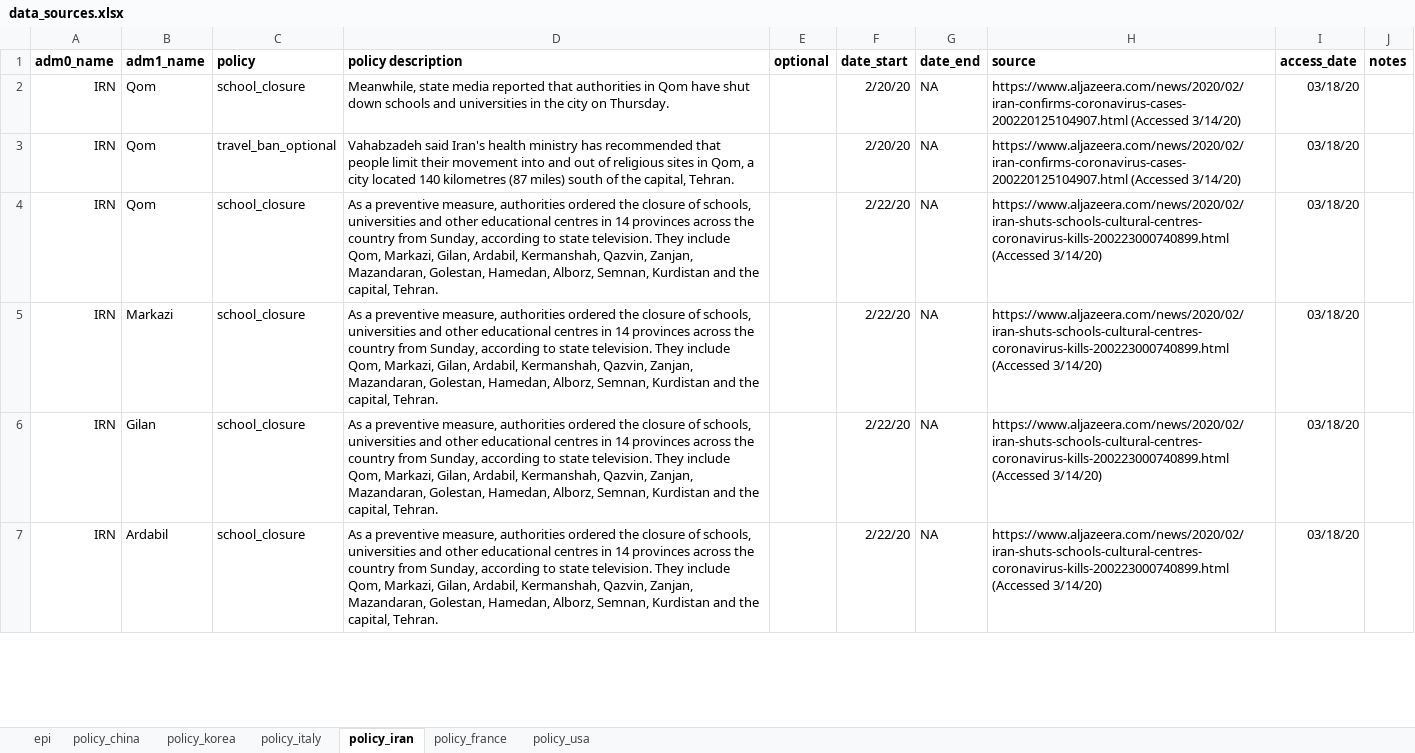
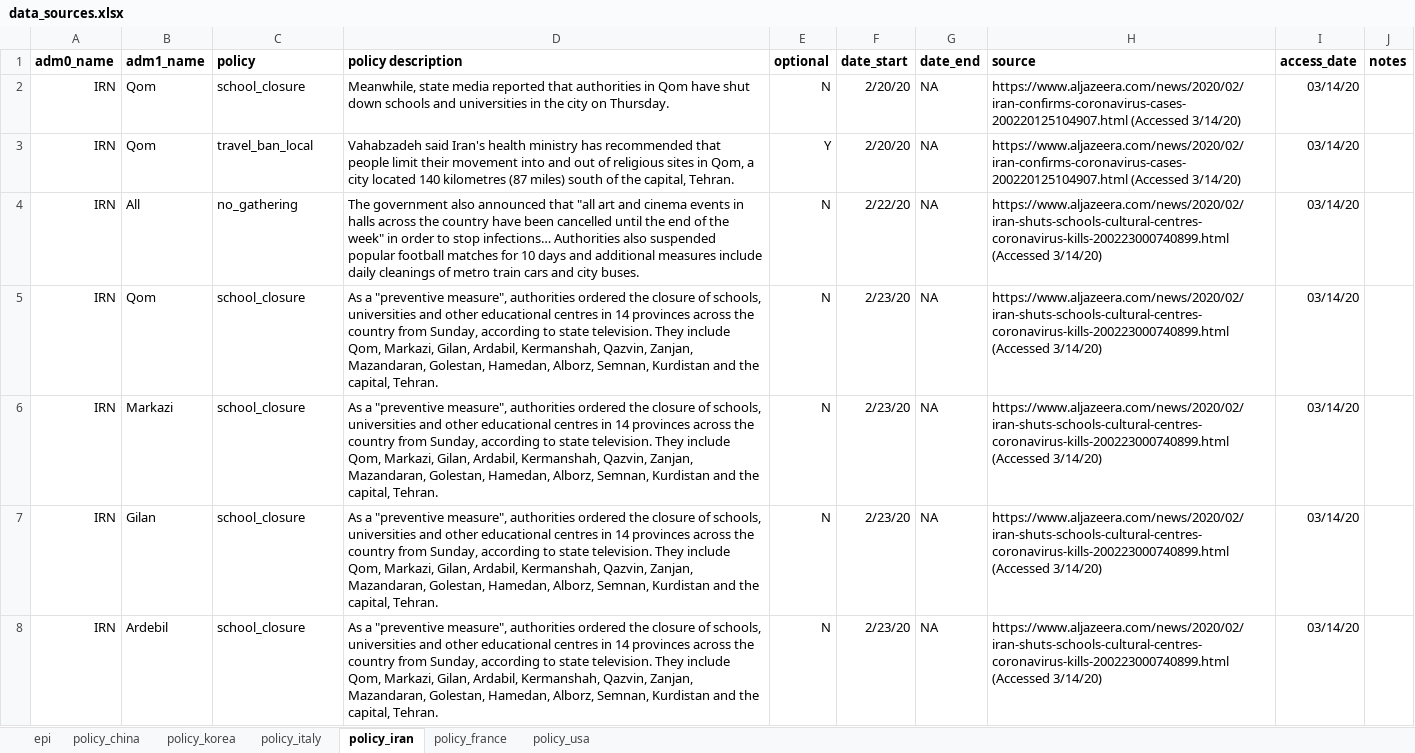
Before and after one commit to Global-Policy-Lab/gpl-covid, an Excel workbook: data/raw/multi_country/data_sources.xlsx, sheet policy_iran, drawn as a sheet; only a part is shown; values as stored, in another font and other column widths than the file's, no borders; charts and pictures not drawn; addresses are those after the commit; the diff covers the shown part only; the diff names each change by its address in the sheet, - before the commit and + after, or states it on an @@ line.

```diff
--- a/data/raw/multi_country/data_sources.xlsx (sheet policy_iran)
+++ b/data/raw/multi_country/data_sources.xlsx (sheet policy_iran)
-E2 (optional): (empty)
+E2 (optional): N
-I2:I3 (access_date): 03/18/20
+I2:I3 (access_date): 03/14/20
-C3 (policy): travel_ban_optional
+C3 (policy): travel_ban_local
-E3 (optional): (empty)
+E3 (optional): Y
+row 4: IRN | All | no_gathering | The government also announced that "all art and cinema events in halls across the country have been cancelled until the end of the week" in order to stop infections… Authorities also suspended popular football matches for 10 days and additional measures include daily cleanings of metro train cars and city buses. | N | 2/22/20 | NA | https://www.aljazeera.com/news/2020/02/iran-shuts-schools-cultural-centres-coronavirus-kills-200223000740899.html (Accessed 3/14/20) | 03/14/20
-D5:D8 (policy description): As a preventive measure, authorities ordered…
+D5:D8 (policy description): As a "preventive measure", authorities ordered…
-E5:E8 (optional): (empty)
+E5:E8 (optional): N
-F5:F8 (date_start): 2/22/20
+F5:F8 (date_start): 2/23/20
-I5:I8 (access_date): 03/18/20
+I5:I8 (access_date): 03/14/20
-B8 (adm1_name): Ardabil
+B8 (adm1_name): Ardebil
```
Also changed, not shown: 67 edited cells and cell formats elsewhere in this sheet, sheet policy_usa, sheet policy_italy, sheet policy_france, hidden cells.
